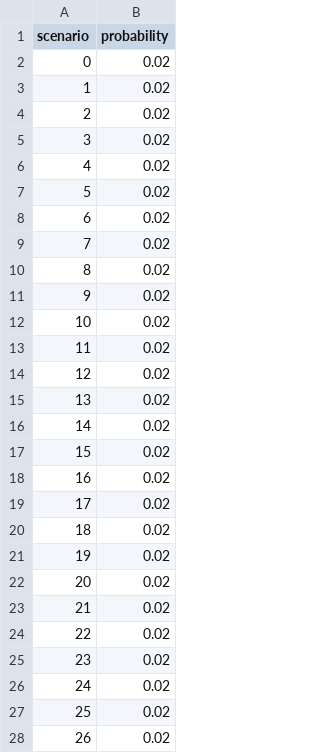
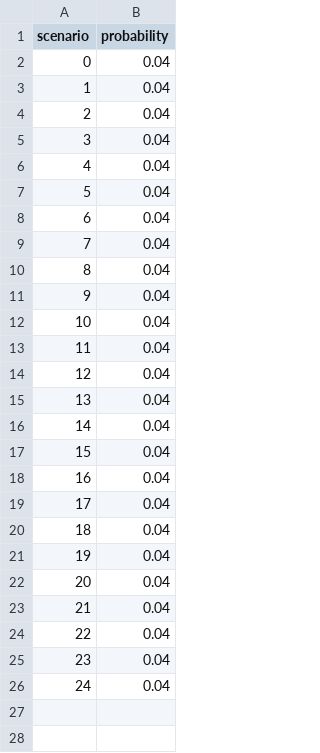
Before and after one commit to adisarid/grid_robust_optimization, a CSV file: instance300/scenario_probabilities.csv, drawn as a sheet; only a part is shown; the diff covers the shown part only.

```diff
--- a/instance300/scenario_probabilities.csv
+++ b/instance300/scenario_probabilities.csv
@@ -1,28 +1,26 @@
 scenario,probability
-0,0.02
-1,0.02
-2,0.02
-3,0.02
-4,0.02
-5,0.02
-6,0.02
-7,0.02
-8,0.02
-9,0.02
-10,0.02
-11,0.02
-12,0.02
-13,0.02
-14,0.02
-15,0.02
-16,0.02
-17,0.02
-18,0.02
-19,0.02
-20,0.02
-21,0.02
-22,0.02
-23,0.02
-24,0.02
-25,0.02
-26,0.02
+0,0.04
+1,0.04
+2,0.04
+3,0.04
+4,0.04
+5,0.04
+6,0.04
+7,0.04
+8,0.04
+9,0.04
+10,0.04
+11,0.04
+12,0.04
+13,0.04
+14,0.04
+15,0.04
+16,0.04
+17,0.04
+18,0.04
+19,0.04
+20,0.04
+21,0.04
+22,0.04
+23,0.04
+24,0.04
```
Also changed, not shown: 23 removed rows elsewhere in this file, instance300/scenario_failures.csv.
